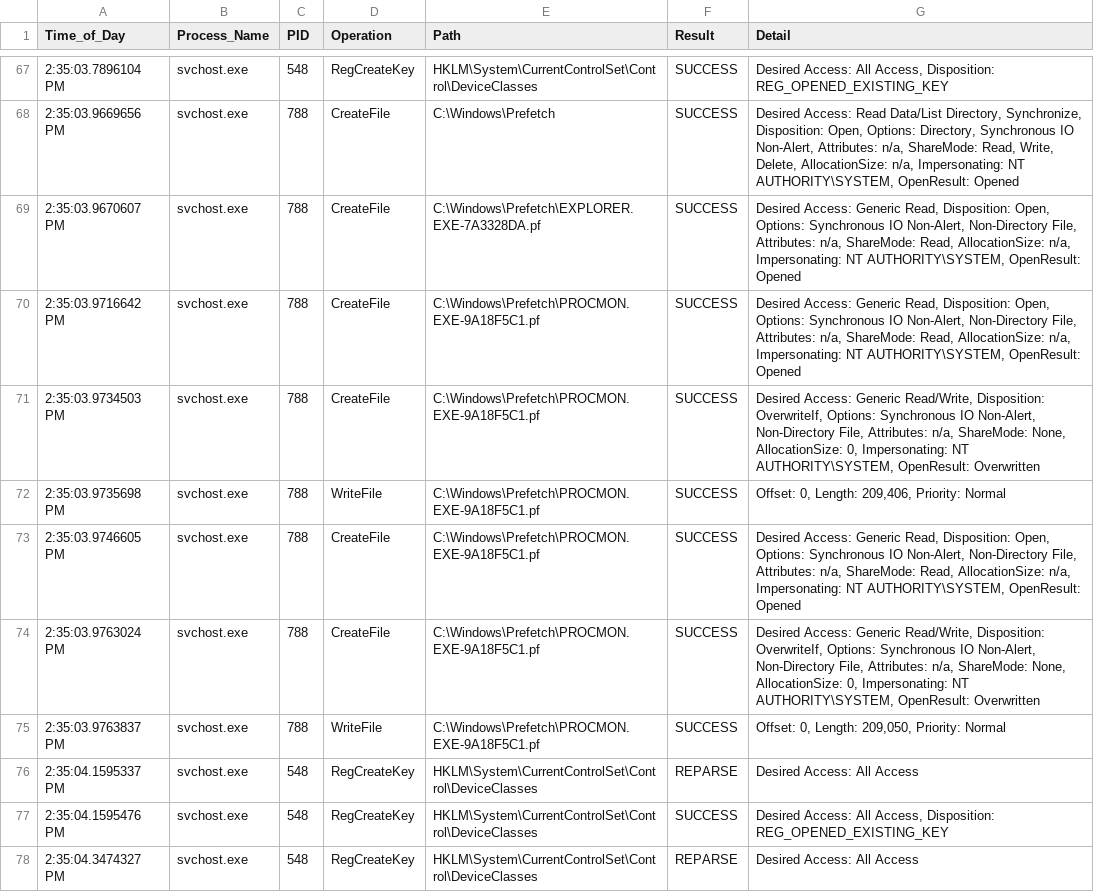
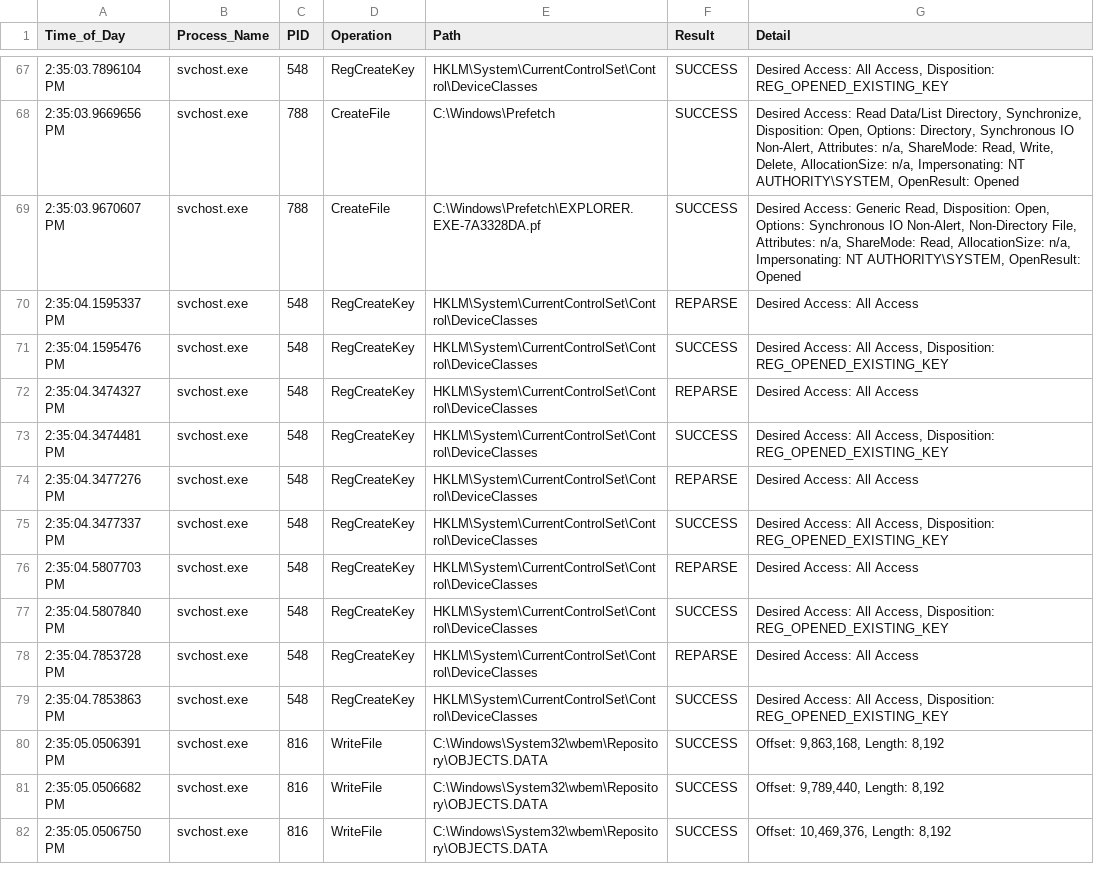
Before and after one commit to fernandotsurukawa/MalViz_Fernando, a CSV file: data/Huyen-Trojan-Infostealer.Dexter.csv, drawn as a sheet; only a part is shown, gaps mark what is left out; the shorter side is filled out with more unchanged rows; the diff names each change by its address in the sheet, - before the commit and + after, or states it on an @@ line.

```diff
--- a/data/Huyen-Trojan-Infostealer.Dexter.csv
+++ b/data/Huyen-Trojan-Infostealer.Dexter.csv
-row 70: 2:35:03.9716642 PM | svchost.exe | 788 | CreateFile | C:\Windows\Prefetch\PROCMON.EXE-9A18F5C1.pf | SUCCESS | Desired Access: Generic Read, Disposition: Open, Options: Synchronous IO Non-Alert, Non-Directory File, Attributes: n/a, ShareMode: Read, AllocationSize: n/a, Impersonating: NT AUTHORITY\SYSTEM, OpenResult: Opened
-row 71: 2:35:03.9734503 PM | svchost.exe | 788 | CreateFile | C:\Windows\Prefetch\PROCMON.EXE-9A18F5C1.pf | SUCCESS | Desired Access: Generic Read/Write, Disposition: OverwriteIf, Options: Synchronous IO Non-Alert, Non-Directory File, Attributes: n/a, ShareMode: None, AllocationSize: 0, Impersonating: NT AUTHORITY\SYSTEM, OpenResult: Overwritten
-row 72: 2:35:03.9735698 PM | svchost.exe | 788 | WriteFile | C:\Windows\Prefetch\PROCMON.EXE-9A18F5C1.pf | SUCCESS | Offset: 0, Length: 209,406, Priority: Normal
-row 73: 2:35:03.9746605 PM | svchost.exe | 788 | CreateFile | C:\Windows\Prefetch\PROCMON.EXE-9A18F5C1.pf | SUCCESS | Desired Access: Generic Read, Disposition: Open, Options: Synchronous IO Non-Alert, Non-Directory File, Attributes: n/a, ShareMode: Read, AllocationSize: n/a, Impersonating: NT AUTHORITY\SYSTEM, OpenResult: Opened
-row 74: 2:35:03.9763024 PM | svchost.exe | 788 | CreateFile | C:\Windows\Prefetch\PROCMON.EXE-9A18F5C1.pf | SUCCESS | Desired Access: Generic Read/Write, Disposition: OverwriteIf, Options: Synchronous IO Non-Alert, Non-Directory File, Attributes: n/a, ShareMode: None, AllocationSize: 0, Impersonating: NT AUTHORITY\SYSTEM, OpenResult: Overwritten
-row 75: 2:35:03.9763837 PM | svchost.exe | 788 | WriteFile | C:\Windows\Prefetch\PROCMON.EXE-9A18F5C1.pf | SUCCESS | Offset: 0, Length: 209,050, Priority: Normal
```
Also changed, not shown: data/Vung-Email-Flooder-Absolut-XP.CSV, data/Vung-Email-Flooder-Achis-Win10.CSV, 9 other files.
